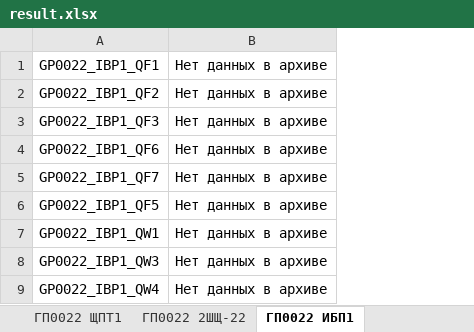
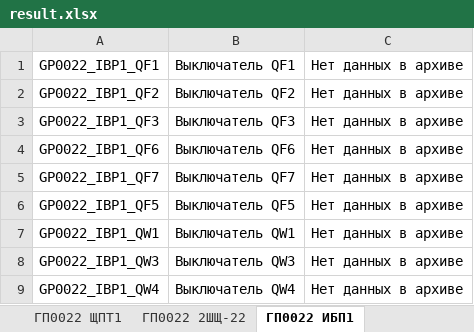
Before and after one commit to PuchkovaAS/PythonJuniorPrj, an Excel workbook: CreateTeconReports/result.xlsx, sheet ГП0022 ИБП1, drawn as a sheet; values as stored, in another font and other column widths than the file's, no borders; the diff names each change by its address in the sheet, - before the commit and + after, or states it on an @@ line.

```diff
--- a/CreateTeconReports/result.xlsx (sheet ГП0022 ИБП1)
+++ b/CreateTeconReports/result.xlsx (sheet ГП0022 ИБП1)
+column B, rows 1-9: Выключатель QF1 | Выключатель QF2 | Выключатель QF3 | Выключатель QF6 | Выключатель QF7 | Выключатель QF5 | Выключатель QW1 | Выключатель QW3 | Выключатель QW4
```
Also changed, not shown: sheet ГП0011 НКУ, sheet ГП0070 НКУ, sheet ГП0071 НКУ, sheet ГП0022 2ШЩ-22, sheet ГП0022 1ШЩ-22, sheet ГП0021 1ШЩ-21, 10 more sheets, 3 other files.
